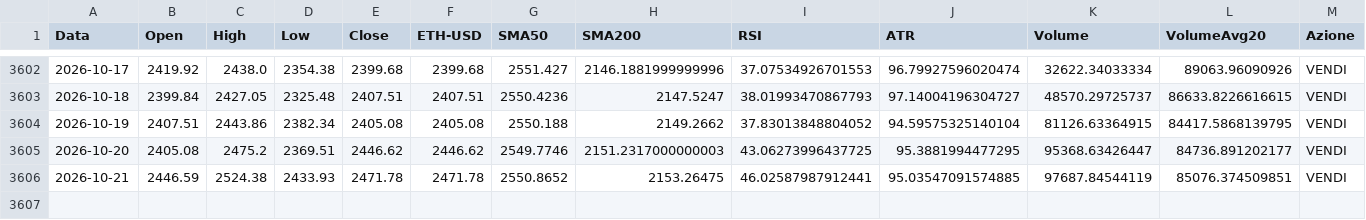
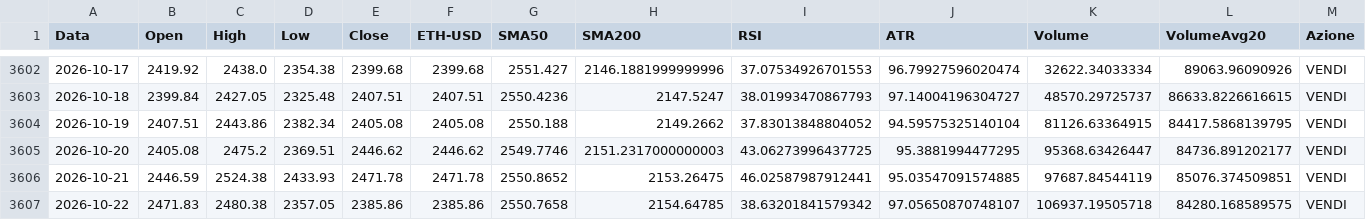
Before and after one commit to giuse2003/ETH_Prudential_Signal, a CSV file: docs/historical_signals.csv, drawn as a sheet; only a part is shown, gaps mark what is left out; rows hold the shown columns only; the diff names each change by its address in the sheet, - before the commit and + after, or states it on an @@ line.

```diff
--- a/docs/historical_signals.csv
+++ b/docs/historical_signals.csv
+row 3607: 2026-10-22 | 2471.83 | 2480.38 | 2357.05 | 2385.86 | 2385.86 | 2550.7658 | 2154.64785 | 38.63201841579342 | 97.05650870748107 | 106937.19505718 | 84280.168589575 | VENDI
```
Also changed, not shown: docs/equity_timeseries.csv, docs/raw_candles.csv, 6 other files.
